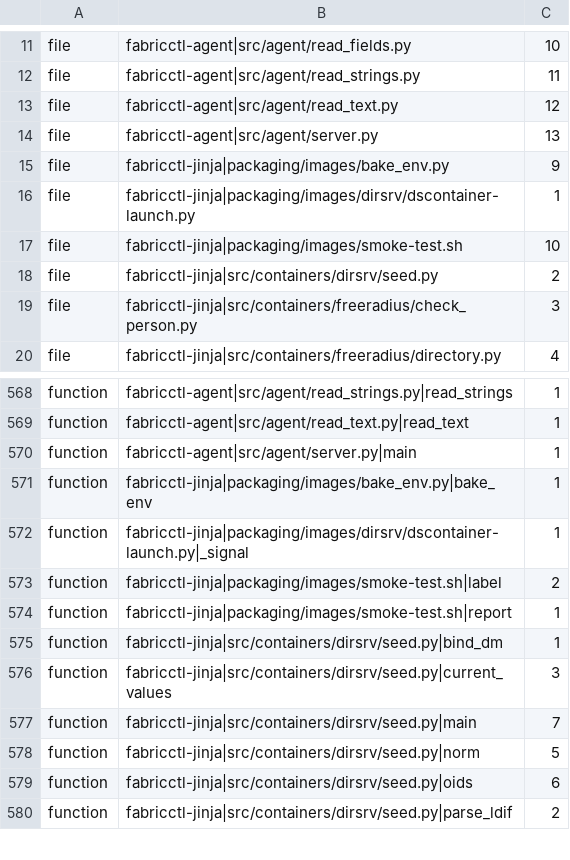
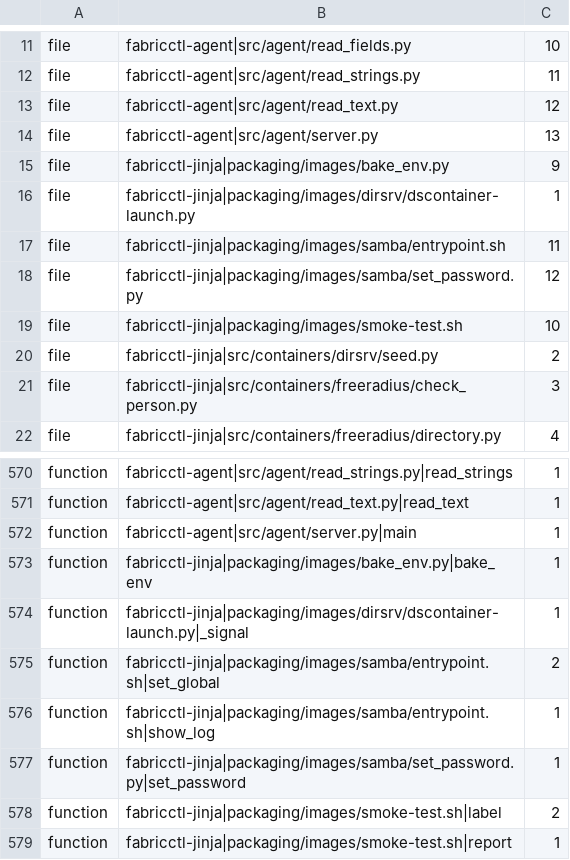
Before and after one commit to archdukejim/open-fabric, a TSV file: scripts/docs/lib_doc_numbers.tsv, drawn as a sheet; only a part is shown, gaps mark what is left out; the shorter side is filled out with more unchanged rows; the diff names each change by its address in the sheet, - before the commit and + after, or states it on an @@ line.

```diff
--- a/scripts/docs/lib_doc_numbers.tsv
+++ b/scripts/docs/lib_doc_numbers.tsv
+row 17: file | fabricctl-jinja|packaging/images/samba/entrypoint.sh | 11
+row 18: file | fabricctl-jinja|packaging/images/samba/set_password.py | 12
+row 575: function | fabricctl-jinja|packaging/images/samba/entrypoint.sh|set_global | 2
+row 576: function | fabricctl-jinja|packaging/images/samba/entrypoint.sh|show_log | 1
+row 577: function | fabricctl-jinja|packaging/images/samba/set_password.py|set_password | 1
```
Also changed, not shown: docs/volume_5_notes_and_troubleshooting/assets/review-ledger.tsv, 28 other files.
